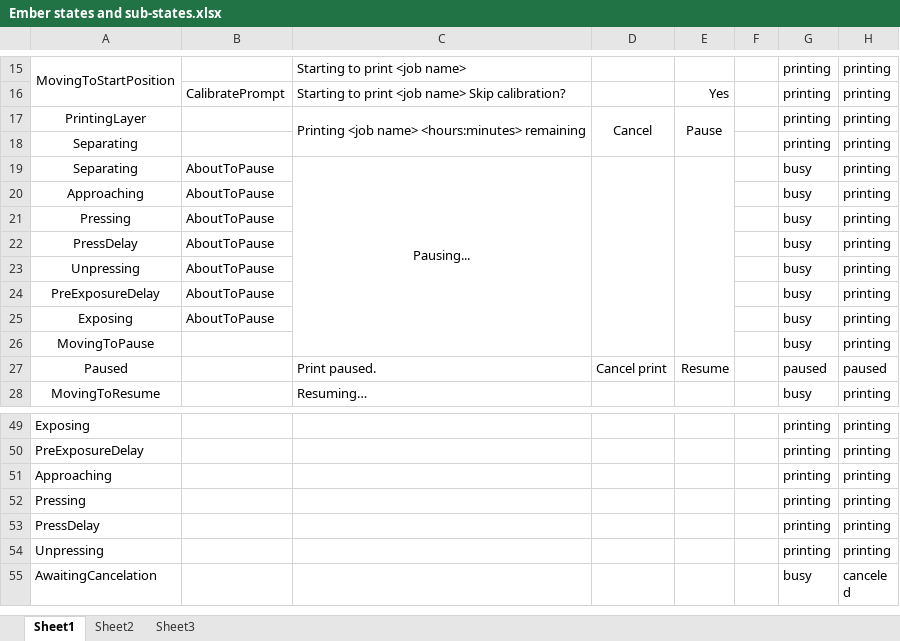
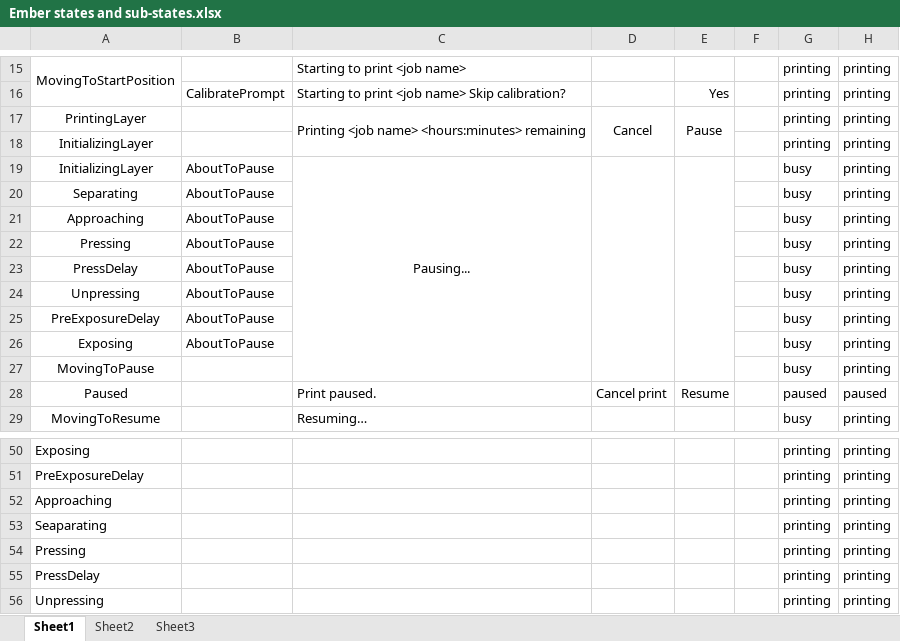
Before and after one commit to spark3dp/ember-firmware, an Excel workbook: docs/Ember states and sub-states.xlsx, sheet Sheet1, drawn as a sheet; only a part is shown, gaps mark what is left out; the shorter side is filled out with more unchanged rows; values as stored, in another font and other column widths than the file's, no borders; removed rows and columns are numbered as before the commit, all else as after; the diff names each change by its address in the sheet, - before the commit and + after, or states it on an @@ line.

Commit message:
adding InitializingLayer state, that increments layer, displays print status, and goes to next state needed

```diff
--- a/docs/Ember states and sub-states.xlsx (sheet Sheet1)
+++ b/docs/Ember states and sub-states.xlsx (sheet Sheet1)
-A18: Separating
+A18: InitializingLayer
+row 19: InitializingLayer | AboutToPause | Pausing... |  |  |  | busy | printing
-C20: Pausing...
+C20: (empty)
-C19:C26 merged
-D19:D26 merged
-E19:E26 merged
+row 53: Seaparating |  |  |  |  |  | printing | printing
```
Also changed, not shown: 10 other files.
